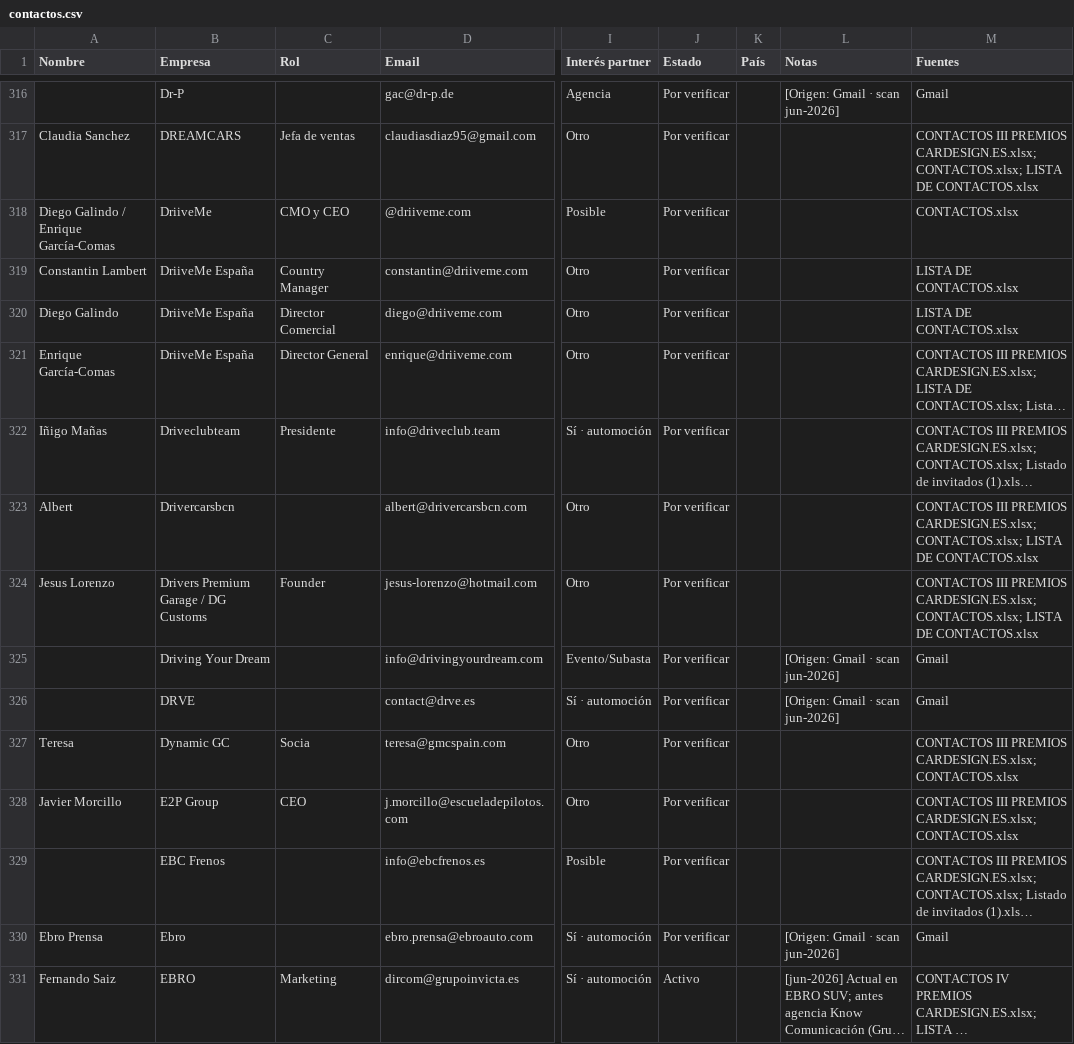
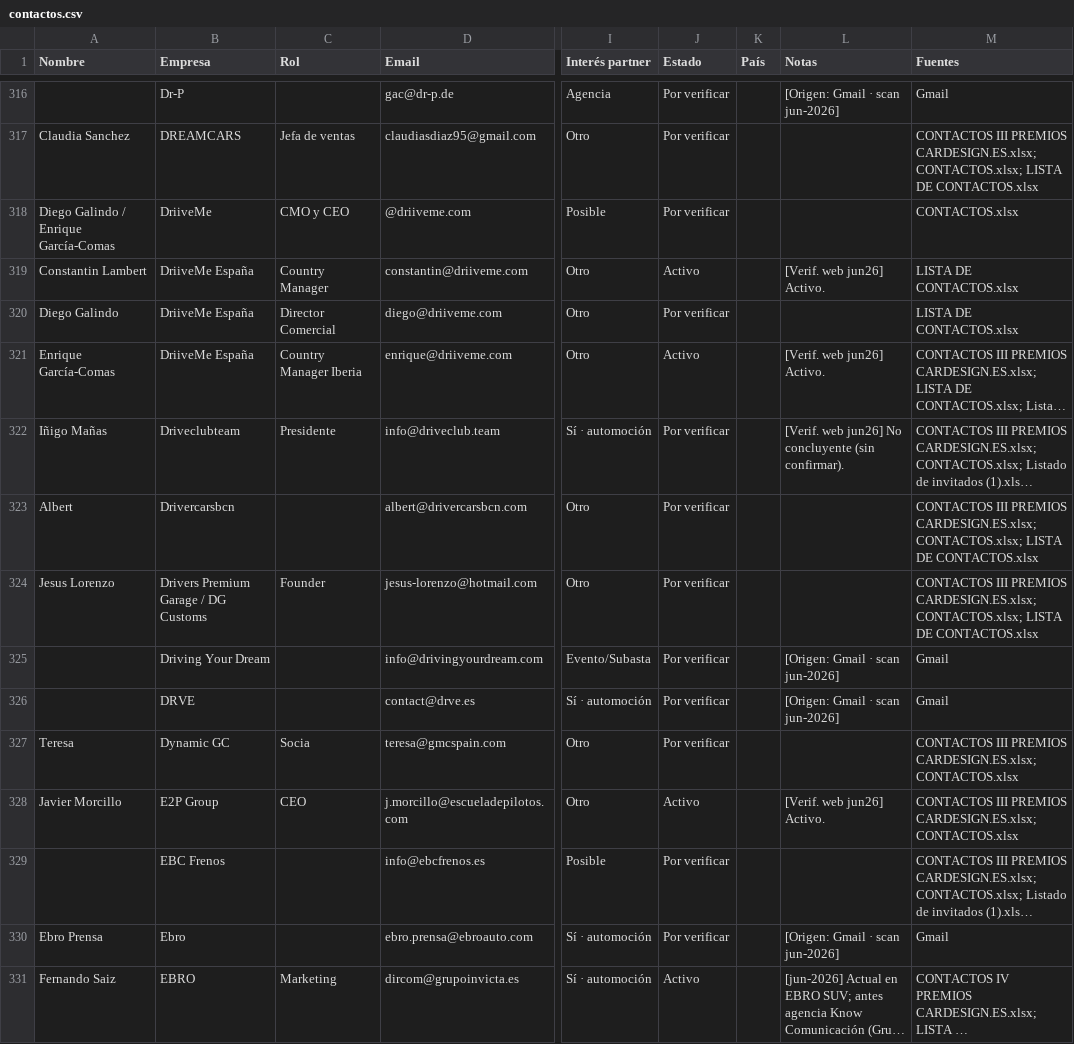
Before and after one commit to alvaromuro99/CarDesign-App, a CSV file: contactos/contactos.csv, drawn as a sheet; only a part is shown, gaps mark what is left out; long unchanged cells end in …; the diff covers the shown part only; the diff names each change by its address in the sheet, - before the commit and + after, or states it on an @@ line.

```diff
--- a/contactos/contactos.csv
+++ b/contactos/contactos.csv
-J319 (Estado): Por verificar
+J319 (Estado): Activo
-L319 (Notas): (empty)
+L319 (Notas): [Verif. web jun26] Activo.
-C321 (Rol): Director General
+C321 (Rol): Country Manager Iberia
-J321 (Estado): Por verificar
+J321 (Estado): Activo
-L321 (Notas): (empty)
+L321 (Notas): [Verif. web jun26] Activo.
-L322 (Notas): (empty)
+L322 (Notas): [Verif. web jun26] No concluyente (sin confirmar).
-J328 (Estado): Por verificar
+J328 (Estado): Activo
-L328 (Notas): (empty)
+L328 (Notas): [Verif. web jun26] Activo.
```
Also changed, not shown: 36 edited cells elsewhere in this file, 1 other file.
